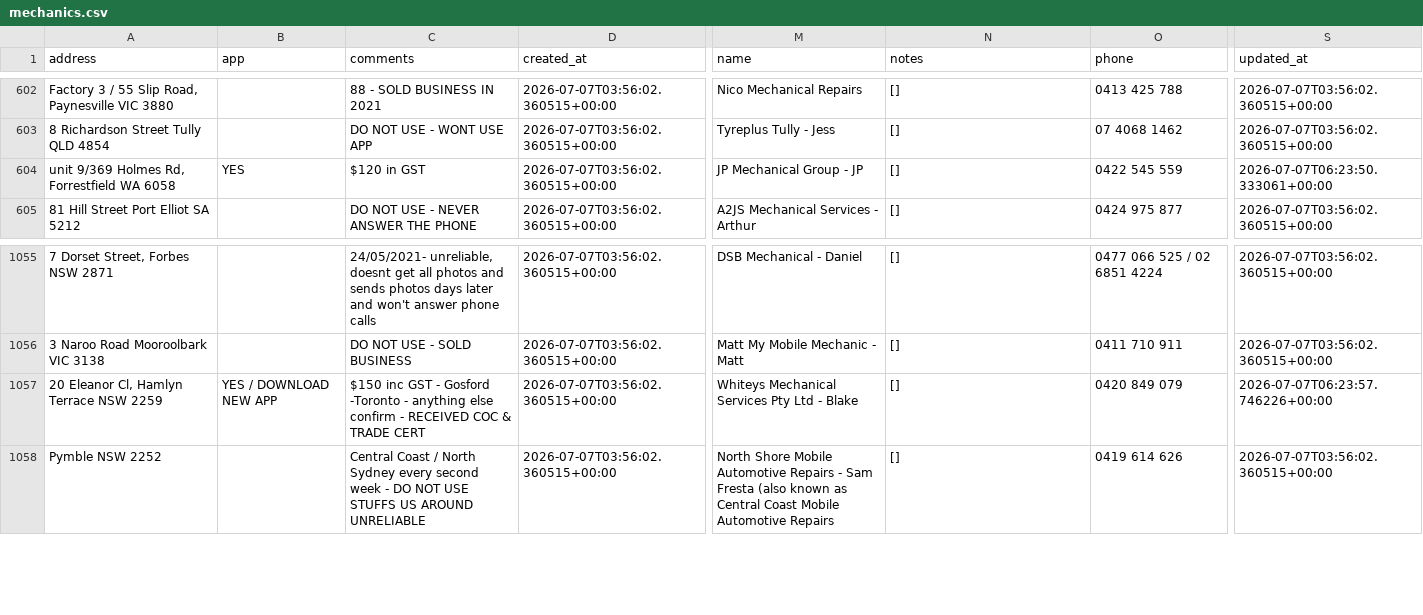
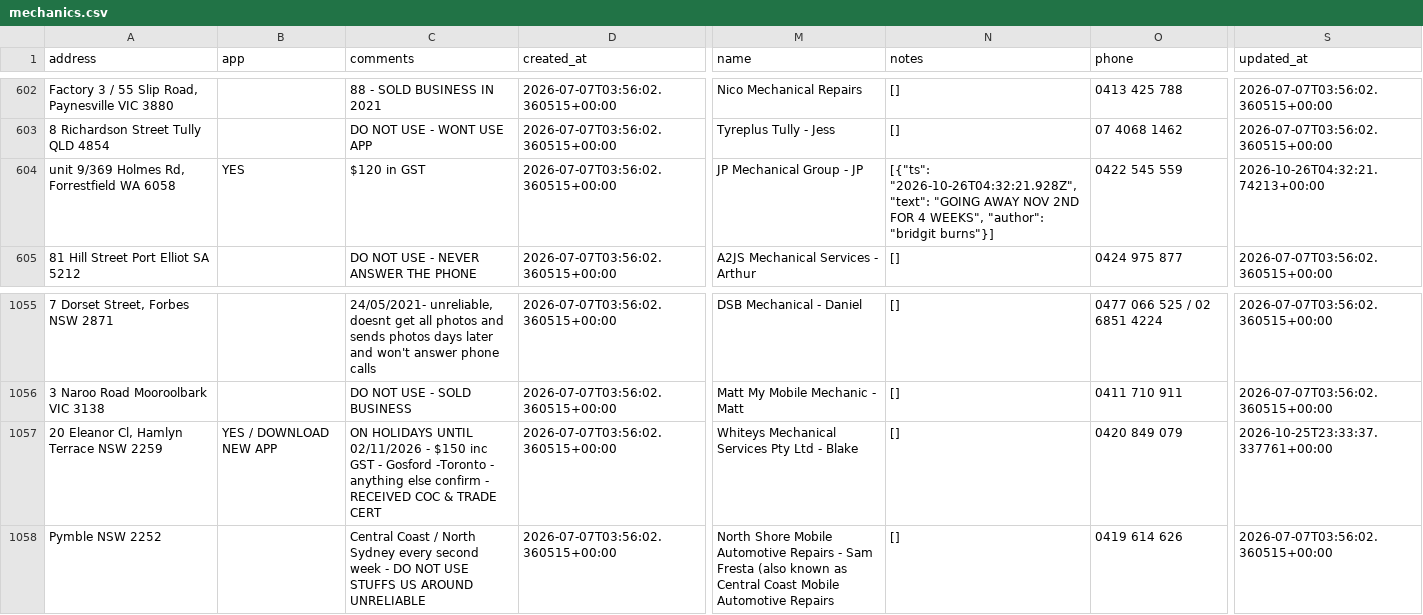
Before and after one commit to Mazza24/verifi-mechanic-map, a CSV file: backup/mechanics.csv, drawn as a sheet; only a part is shown, gaps mark what is left out; the diff names each change by its address in the sheet, - before the commit and + after, or states it on an @@ line.

```diff
--- a/backup/mechanics.csv
+++ b/backup/mechanics.csv
-N604 (notes): []
+N604 (notes): [{"ts": "2026-10-26T04:32:21.928Z", "text": "GOING AWAY NOV 2ND FOR 4 WEEKS", "author": "bridgit burns"}]
-S604 (updated_at): 2026-07-07T06:23:50.333061+00:00
+S604 (updated_at): 2026-10-26T04:32:21.74213+00:00
-C1057 (comments): $150 inc…
+C1057 (comments): ON HOLIDAYS UNTIL 02/11/2026 - $150 inc…
-S1057 (updated_at): 2026-07-07T06:23:57.746226+00:00
+S1057 (updated_at): 2026-10-25T23:33:37.337761+00:00
```
Also changed, not shown: backup/change_log.csv.
